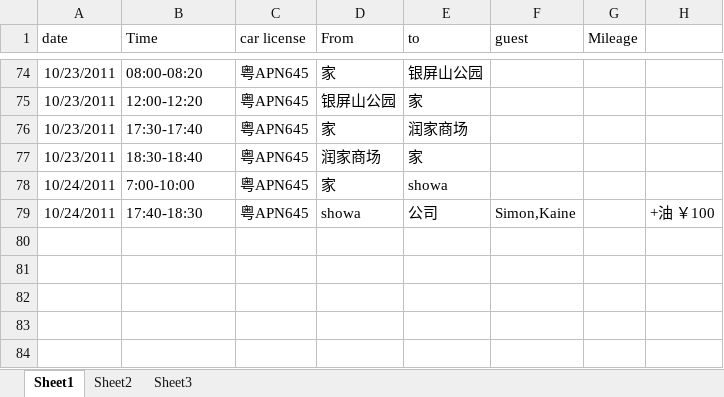
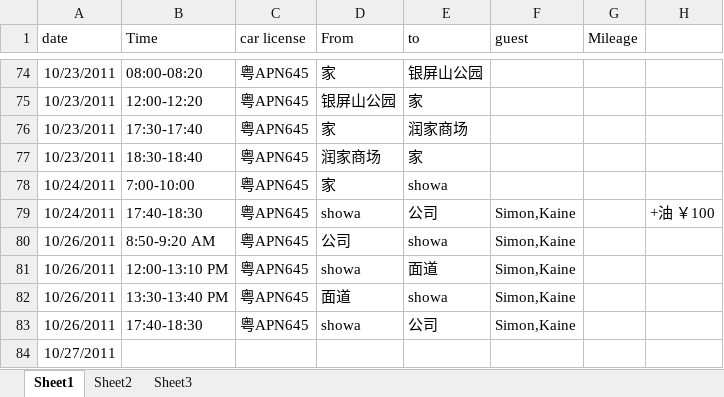
Before and after one commit to hubshi/liferecord, an Excel workbook: history/drive.xlsx, sheet Sheet1, drawn as a sheet; only a part is shown, gaps mark what is left out; values as stored, in another font and other column widths than the file's, no borders; the diff names each change by its address in the sheet, - before the commit and + after, or states it on an @@ line.

```diff
--- a/history/drive.xlsx (sheet Sheet1)
+++ b/history/drive.xlsx (sheet Sheet1)
+row 80: 10/26/2011 | 8:50-9:20 AM | 粤APN645 | 公司 | showa | Simon,Kaine
+row 81: 10/26/2011 | 12:00-13:10 PM | 粤APN645 | showa | 面道 | Simon,Kaine
+row 82: 10/26/2011 | 13:30-13:40 PM | 粤APN645 | 面道 | showa | Simon,Kaine
+row 83: 10/26/2011 | 17:40-18:30 | 粤APN645 | showa | 公司 | Simon,Kaine
+row 84: 10/27/2011
```
Also changed, not shown: history/schedule.xlsx, 1 other file.
